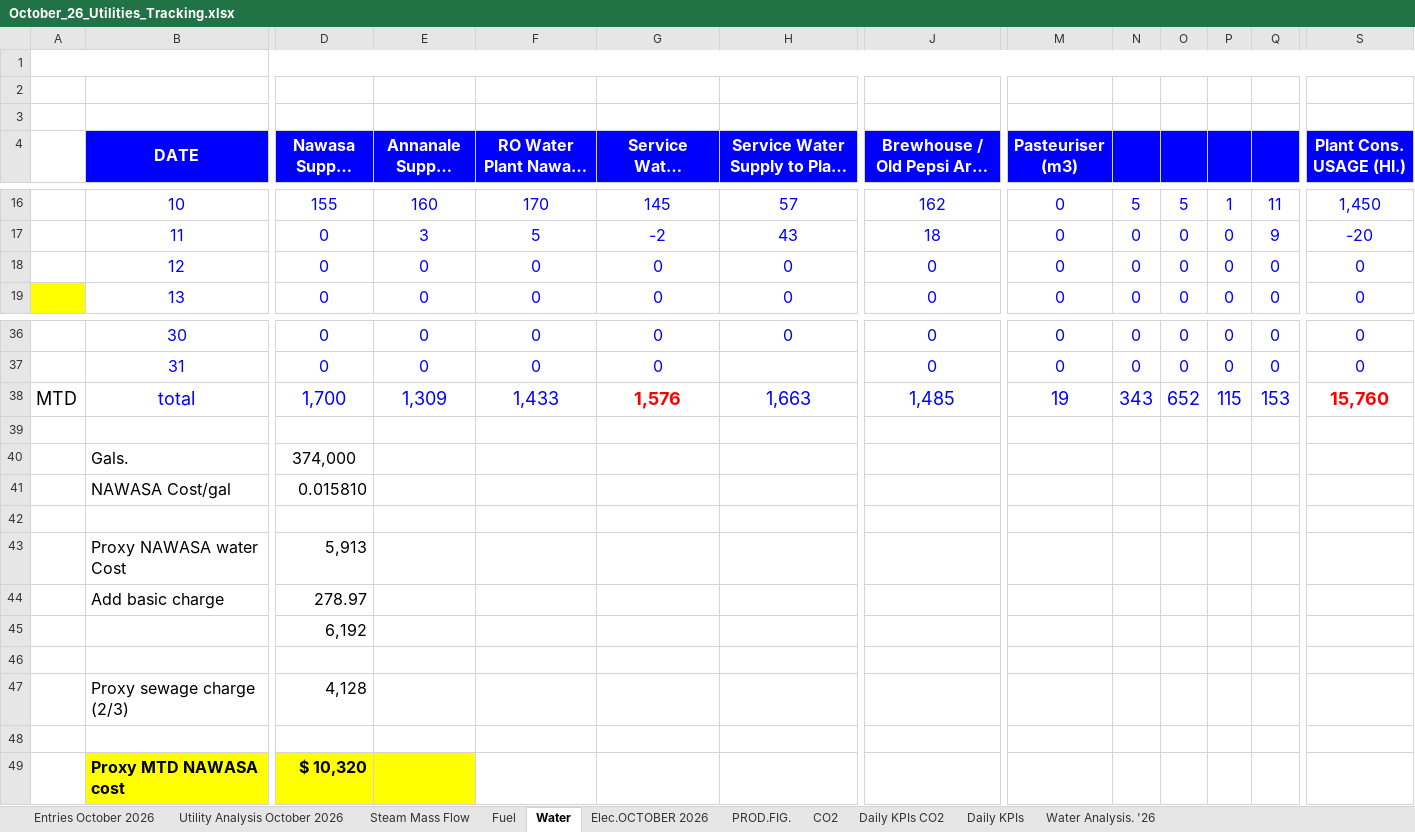
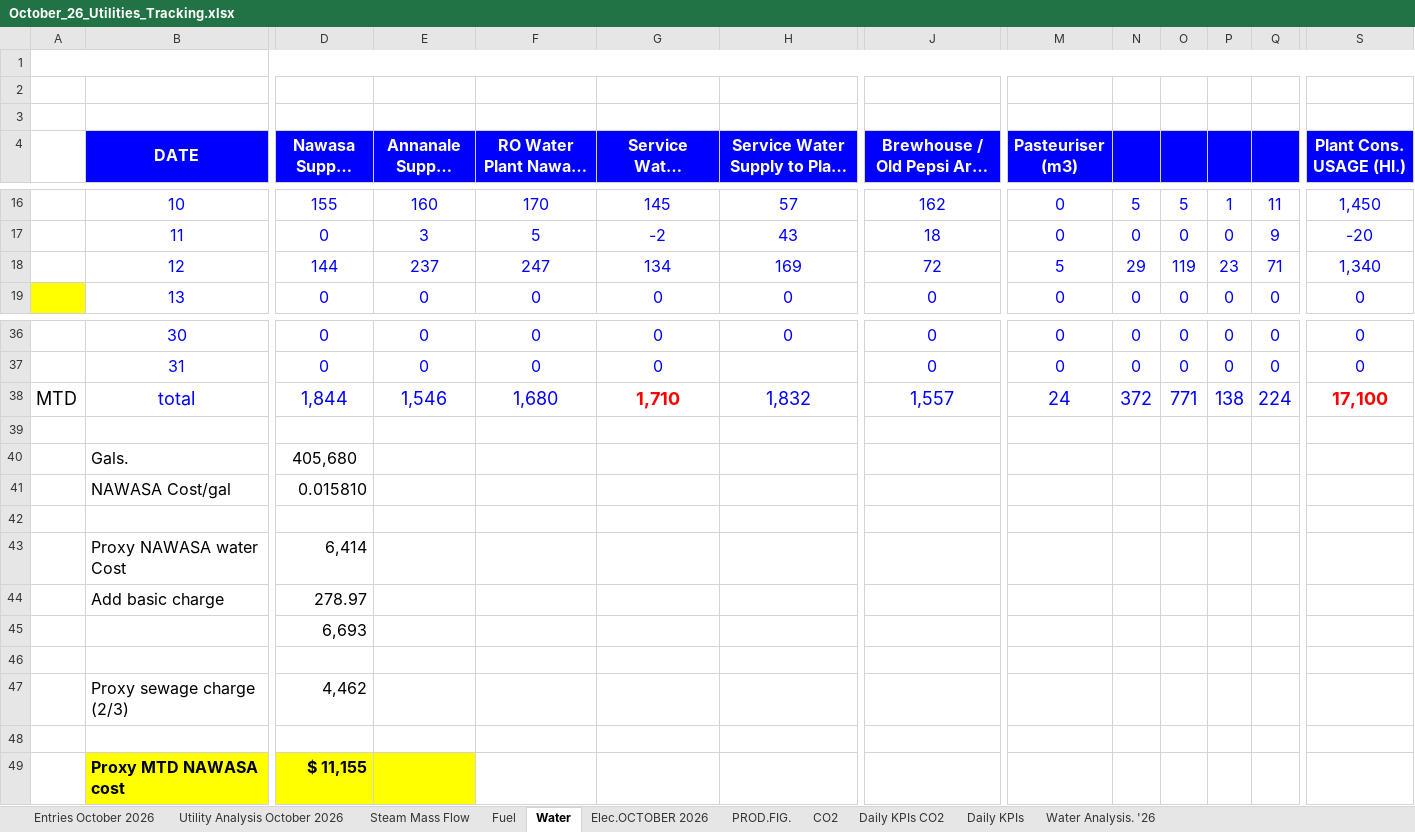
Before and after one commit to cbggrenada/dashboard, an Excel workbook: data/raw/October_26_Utilities_Tracking.xlsx, sheet Water, drawn as a sheet; only a part is shown, gaps mark what is left out; long unchanged cells end in …; values as stored, in another font and other column widths than the file's, no borders; conditional formats not drawn; the diff covers the shown part only; the diff names each change by its address in the sheet, - before the commit and + after, or states it on an @@ line.

```diff
--- a/data/raw/October_26_Utilities_Tracking.xlsx (sheet Water)
+++ b/data/raw/October_26_Utilities_Tracking.xlsx (sheet Water)
-D18 (Nawasa Supply (m3)): 0
+D18 (Nawasa Supply (m3)): 144
-E18 (Annanale Supply (m3)): 0
+E18 (Annanale Supply (m3)): 237
-F18 (RO Water Plant Nawasa (m3)): 0
+F18 (RO Water Plant Nawasa (m3)): 247
-G18 (Service Water Received (m3)): 0
+G18 (Service Water Received (m3)): 134
-H18: 0
+H18: 169
-J18 (Brewhouse / Old Pepsi Area (m3)): 0
+J18 (Brewhouse / Old Pepsi Area (m3)): 72
-M18 (Pasteuriser (m3)): 0
+M18 (Pasteuriser (m3)): 5
-N18: 0
+N18: 29
-O18: 0
+O18: 119
-P18: 0
+P18: 23
-Q18: 0
+Q18: 71
-S18 (Plant Cons. USAGE (Hl.)): 0
+S18 (Plant Cons. USAGE (Hl.)): 1,340
-D38 (Nawasa Supply (m3)): 1,700
+D38 (Nawasa Supply (m3)): 1,844
-E38 (Annanale Supply (m3)): 1,309
+E38 (Annanale Supply (m3)): 1,546
-F38 (RO Water Plant Nawasa (m3)): 1,433
+F38 (RO Water Plant Nawasa (m3)): 1,680
-G38 (Service Water Received (m3)): 1,576
+G38 (Service Water Received (m3)): 1,710
-H38: 1,663
+H38: 1,832
-J38 (Brewhouse / Old Pepsi Area (m3)): 1,485
+J38 (Brewhouse / Old Pepsi Area (m3)): 1,557
-M38 (Pasteuriser (m3)): 19
+M38 (Pasteuriser (m3)): 24
-N38: 343
+N38: 372
-O38: 652
+O38: 771
-P38: 115
+P38: 138
-Q38: 153
+Q38: 224
-S38 (Plant Cons. USAGE (Hl.)): 15,760
+S38 (Plant Cons. USAGE (Hl.)): 17,100
-D40 (Nawasa Supply (m3)): 374,000
+D40 (Nawasa Supply (m3)): 405,680
-D43 (Nawasa Supply (m3)): 5,913
+D43 (Nawasa Supply (m3)): 6,414
-D45 (Nawasa Supply (m3)): 6,192
+D45 (Nawasa Supply (m3)): 6,693
-D47 (Nawasa Supply (m3)): 4,128
+D47 (Nawasa Supply (m3)): 4,462
-D49 (Nawasa Supply (m3)): $ 10,320
+D49 (Nawasa Supply (m3)): $ 11,155
```
Also changed, not shown: 11 edited cells elsewhere in this sheet, sheet Daily KPIs, sheet Daily KPIs CO2, sheet Fuel, sheet Utility Analysis October 2026, sheet Entries October 2026, sheet Water Analysis. '26, 3 more sheets, hidden cells, charts or pictures.
